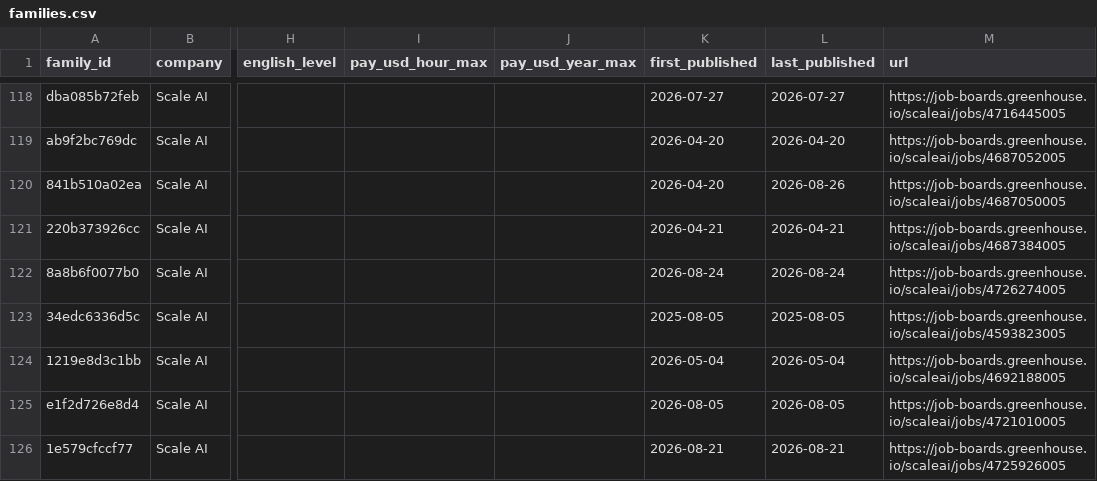
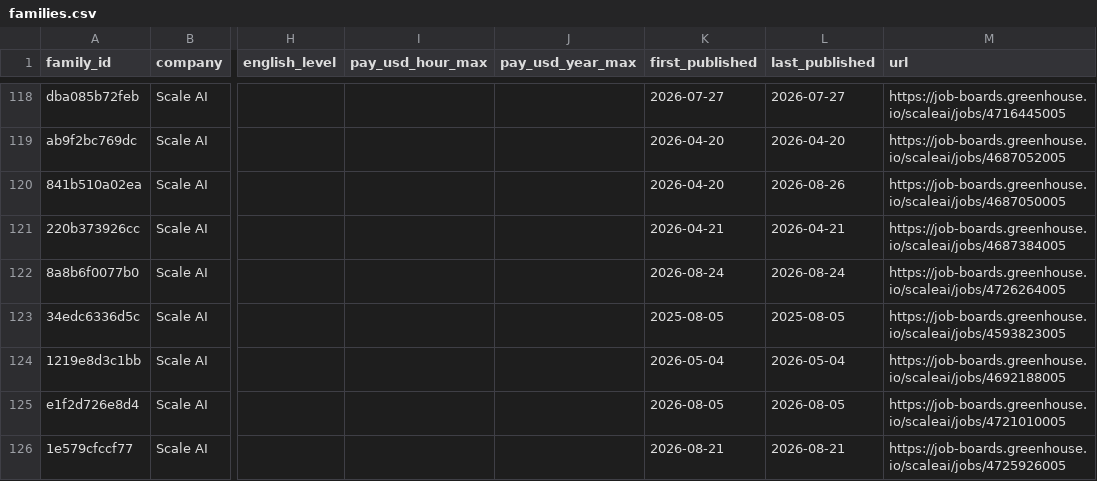
Before and after one commit to Jsebastian323/webdata-delivery-kit, a CSV file: data/jobs/families.csv, drawn as a sheet; only a part is shown, gaps mark what is left out; the diff covers the shown part only; the diff names each change by its address in the sheet, - before the commit and + after, or states it on an @@ line.

```diff
--- a/data/jobs/families.csv
+++ b/data/jobs/families.csv
-M122 (url): https://job-boards.greenhouse.io/scaleai/jobs/4726274005
+M122 (url): https://job-boards.greenhouse.io/scaleai/jobs/4726264005
```
Also changed, not shown: 2 removed rows and 5 edited cells elsewhere in this file, 3 other files.
